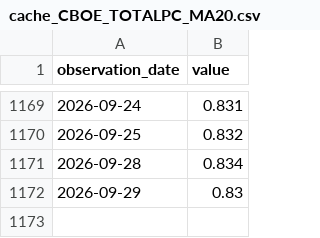
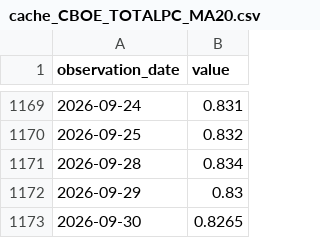
Before and after one commit to duksunghcg-ship-it/sentinel, a CSV file: cache/cache_CBOE_TOTALPC_MA20.csv, drawn as a sheet; only a part is shown, gaps mark what is left out.

```diff
--- a/cache/cache_CBOE_TOTALPC_MA20.csv
+++ b/cache/cache_CBOE_TOTALPC_MA20.csv
@@ -1172 +1172,2 @@ observation_date,value
 2026-09-29,0.83
+2026-09-30,0.8265
```
Also changed, not shown: cache/cache_VIXCLS.csv, forecast/predictions.csv, 8 other files.
